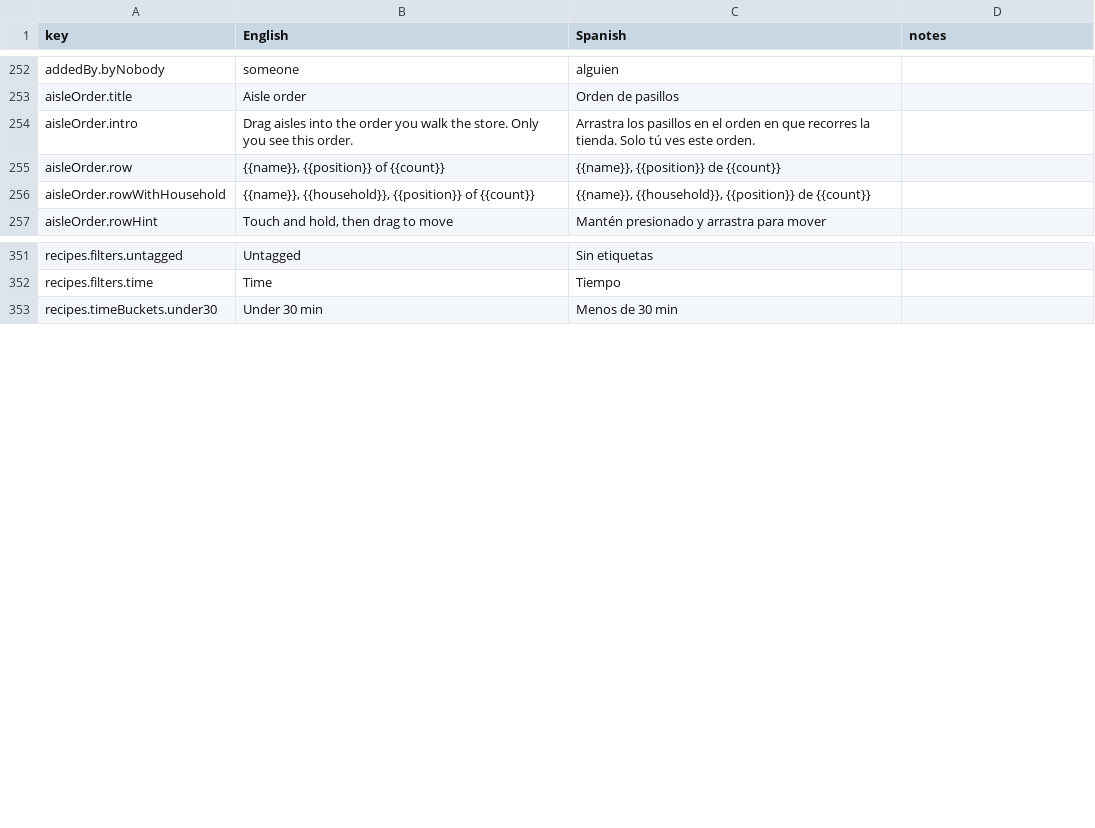
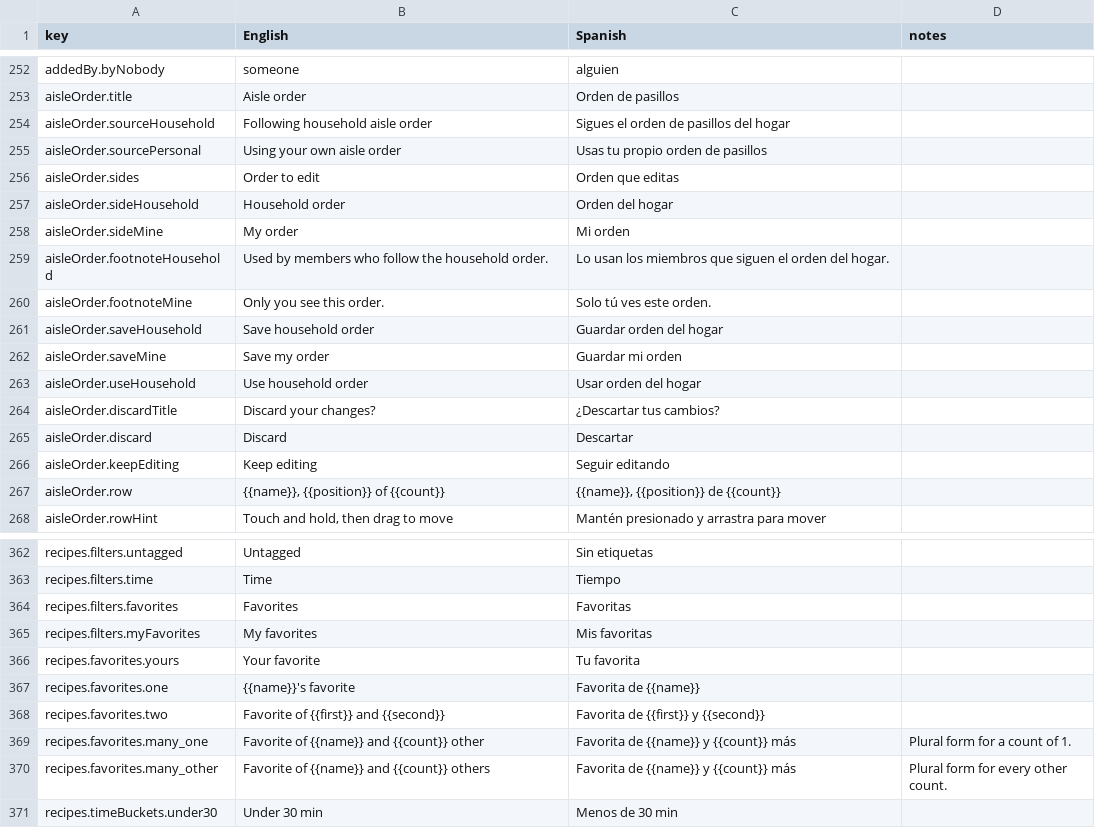
Before and after one commit to jgpasch/perfect-bite, a CSV file: docs/i18n/es-review.csv, drawn as a sheet; only a part is shown, gaps mark what is left out; removed rows and columns are numbered as before the commit, all else as after; the diff covers the shown part only; the diff names each change by its address in the sheet, - before the commit and + after, or states it on an @@ line.

```diff
--- a/docs/i18n/es-review.csv
+++ b/docs/i18n/es-review.csv
-row 254: aisleOrder.intro | Drag aisles into the order you walk the store. Only you see this order. | Arrastra los pasillos en el orden en que recorres la tienda. Solo tú ves este orden.
+row 254: aisleOrder.sourceHousehold | Following household aisle order | Sigues el orden de pasillos del hogar
+row 255: aisleOrder.sourcePersonal | Using your own aisle order | Usas tu propio orden de pasillos
+row 256: aisleOrder.sides | Order to edit | Orden que editas
+row 257: aisleOrder.sideHousehold | Household order | Orden del hogar
+row 258: aisleOrder.sideMine | My order | Mi orden
+row 259: aisleOrder.footnoteHousehold | Used by members who follow the household order. | Lo usan los miembros que siguen el orden del hogar.
+row 260: aisleOrder.footnoteMine | Only you see this order. | Solo tú ves este orden.
+row 261: aisleOrder.saveHousehold | Save household order | Guardar orden del hogar
+row 262: aisleOrder.saveMine | Save my order | Guardar mi orden
+row 263: aisleOrder.useHousehold | Use household order | Usar orden del hogar
+row 264: aisleOrder.discardTitle | Discard your changes? | ¿Descartar tus cambios?
+row 265: aisleOrder.discard | Discard | Descartar
+row 266: aisleOrder.keepEditing | Keep editing | Seguir editando
-row 256: aisleOrder.rowWithHousehold | {{name}}, {{household}}, {{position}} of {{count}} | {{name}}, {{household}}, {{position}} de {{count}}
+row 364: recipes.filters.favorites | Favorites | Favoritas
+row 365: recipes.filters.myFavorites | My favorites | Mis favoritas
+row 366: recipes.favorites.yours | Your favorite | Tu favorita
+row 367: recipes.favorites.one | {{name}}'s favorite | Favorita de {{name}}
+row 368: recipes.favorites.two | Favorite of {{first}} and {{second}} | Favorita de {{first}} y {{second}}
+row 369: recipes.favorites.many_one | Favorite of {{name}} and {{count}} other | Favorita de {{name}} y {{count}} más | Plural form for a count of 1.
+row 370: recipes.favorites.many_other | Favorite of {{name}} and {{count}} others | Favorita de {{name}} y {{count}} más | Plural form for every other count.
```
Also changed, not shown: 17 added rows, 6 removed rows and 2 edited cells elsewhere in this file, 11 other files.
